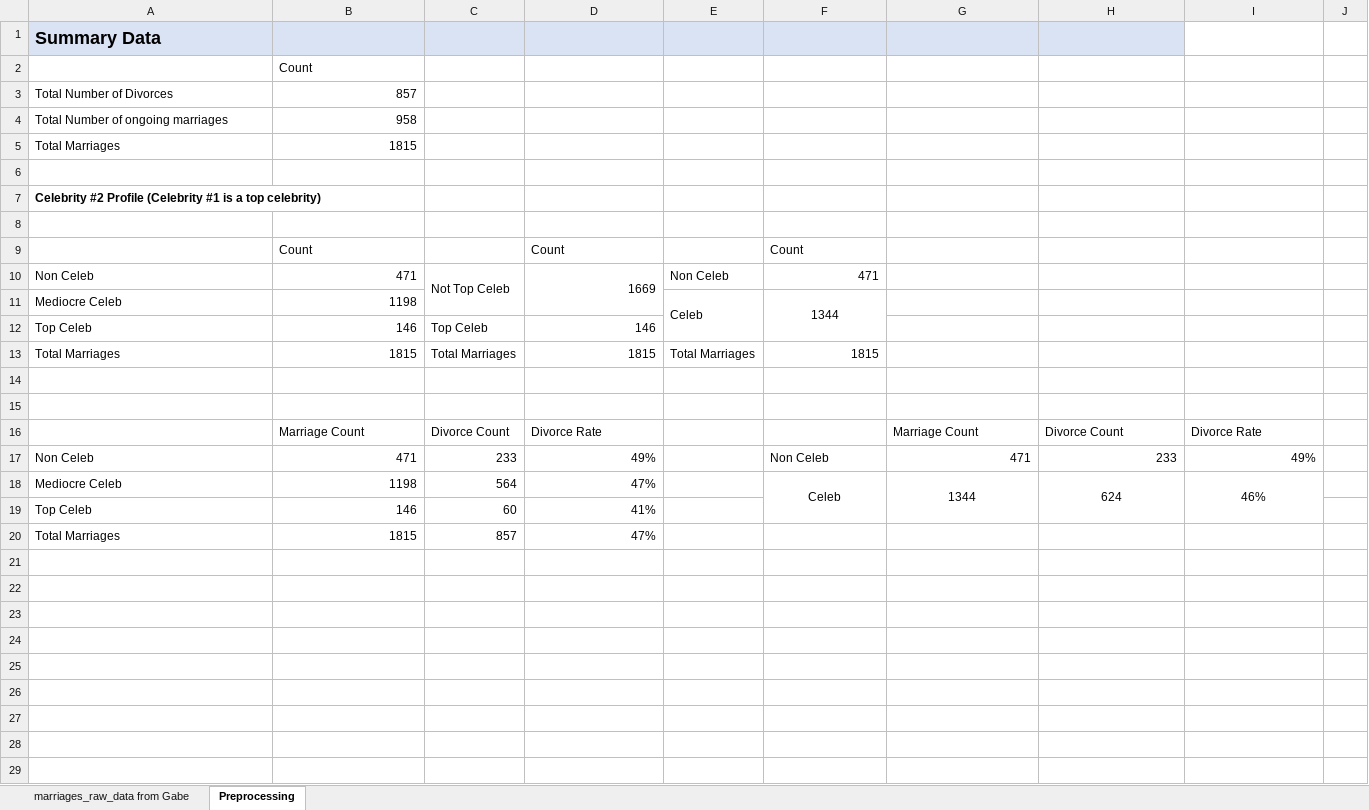
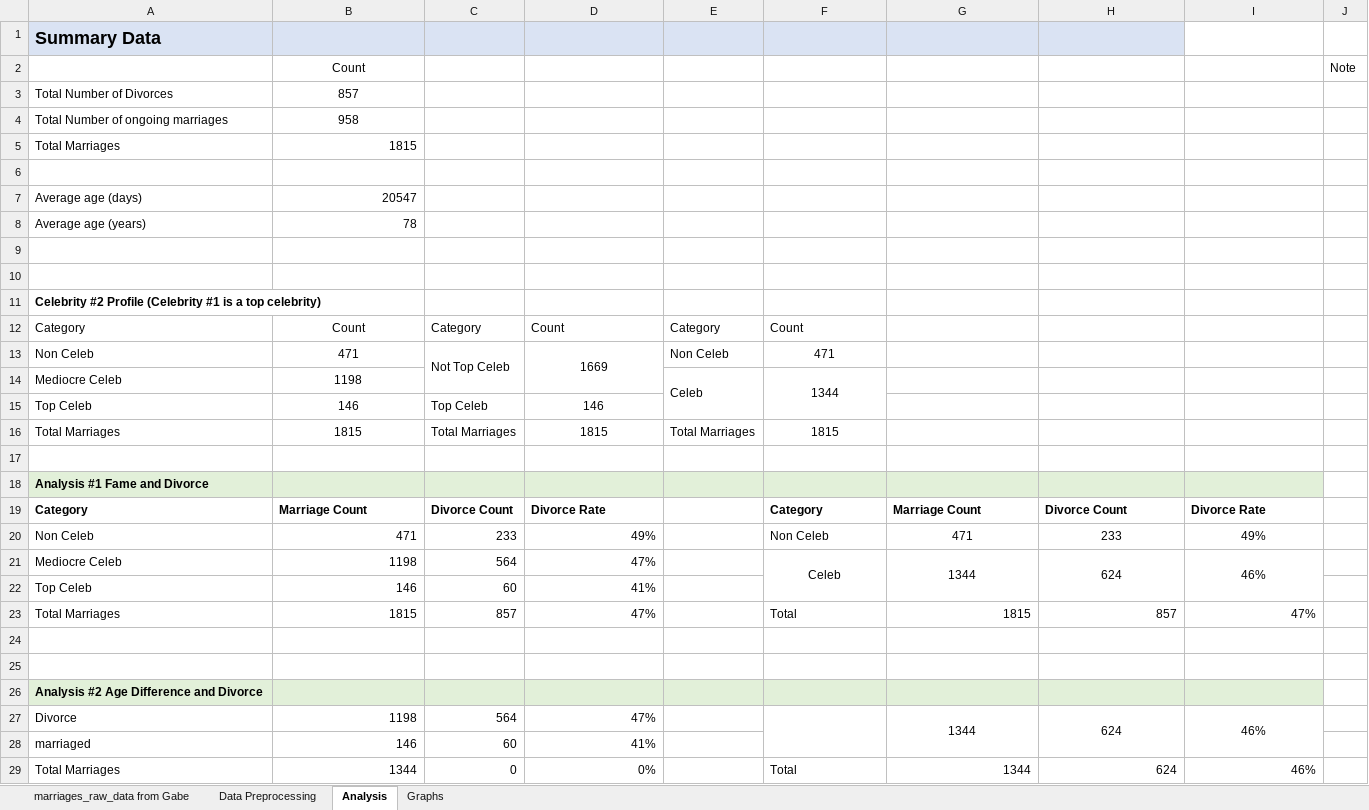
Before and after one commit to UCB-ISchool/i-school-data-science-competition-spring-2017-prestige-worldwide, an Excel workbook: 3. data processing/Divorce_PrestigeWorldwide_01_22_2017.xlsx, sheet Analysis, drawn as a sheet; values as stored, in another font and other column widths than the file's, no borders; removed rows and columns are numbered as before the commit, all else as after; the diff names each change by its address in the sheet, - before the commit and + after, or states it on an @@ line.

```diff
--- a/3. data processing/Divorce_PrestigeWorldwide_01_22_2017.xlsx (sheet Analysis)
+++ b/3. data processing/Divorce_PrestigeWorldwide_01_22_2017.xlsx (sheet Analysis)
-sheet tab: Preprocessing
+sheet tab: Analysis
+sheet tab: Data Preprocessing
+sheet tab: Graphs
-B2 alignment: left
+B2 alignment: center
-J2: (empty)
+J2: Note
-B3:B4 alignment: right
+B3:B4 alignment: center
+row 7: Average age (days) | 20547
+row 8: Average age (years) | 78
+row 9: (empty)
+row 10: (empty)
-row 12: (empty)
+row 12: Category | Count | Category | Count | Category | Count
-row 9:  | Count |  | Count |  | Count
-B13:B16 alignment: right
+B13:B16 alignment: center
-D13 alignment: right
+D13 alignment: center
-F13 alignment: right
+F13 alignment: center
-D15:D16 alignment: right
+D15:D16 alignment: center
-F16 alignment: right
+F16 alignment: center
-A18: (empty)
+A18: Analysis #1 Fame and Divorce
-A18:I18 fill: none
+A18:I18 fill: #E2F0D9
-A19: (empty)
+A19: Category
-B19:D19 bold: off
+B19:D19 bold: on
-F19: (empty)
+F19: Category
-G19:I19 bold: off
+G19:I19 bold: on
-G20:I20 alignment: right
+G20:I20 alignment: center
-F23: (empty)
+F23: Total
-G23: (empty)
+G23: 1815
-H23: (empty)
+H23: 857
-I23: (empty)
+I23: 47%
+row 24: (empty)
+row 25: (empty)
+row 26: Analysis #2 Age Difference and Divorce
+row 27: Divorce | 1198 | 564 | 47% |  |  | 1344 | 624 | 46%
+row 28: marriaged | 146 | 60 | 41%
+row 29: Total Marriages | 1344 | 0 | 0% |  | Total | 1344 | 624 | 46%
```
Also changed, not shown: formulas that keep their value.
